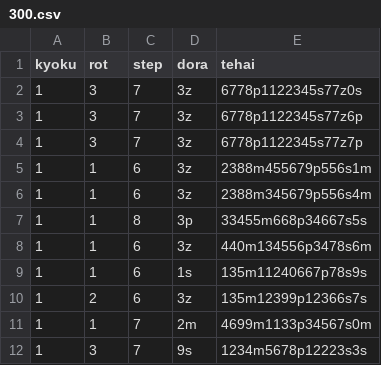
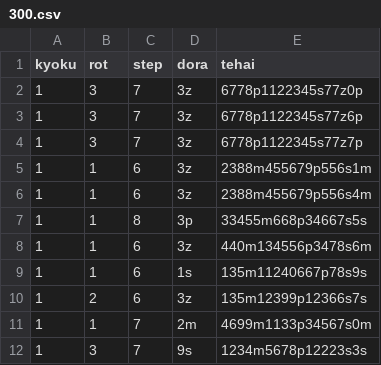
Before and after one commit to wangjiezhe/tenhou-img, a CSV file: 300.csv, drawn as a sheet; only a part is shown.

```diff
--- a/300.csv
+++ b/300.csv
@@ -1,3 +1,3 @@
 kyoku,rot,step,dora,tehai
-1,3,7,3z,6778p1122345s77z0s
+1,3,7,3z,6778p1122345s77z0p
 1,3,7,3z,6778p1122345s77z6p
@@ -5,3 +5,3 @@ kyoku,rot,step,dora,tehai
 1,1,6,3z,2388m455679p556s1m
-1,1,6,3z,2388m345679p556s4m
+1,1,6,3z,2388m455679p556s4m
 1,1,8,3p,33455m668p34667s5s
```
Also changed, not shown: 2 other files.
